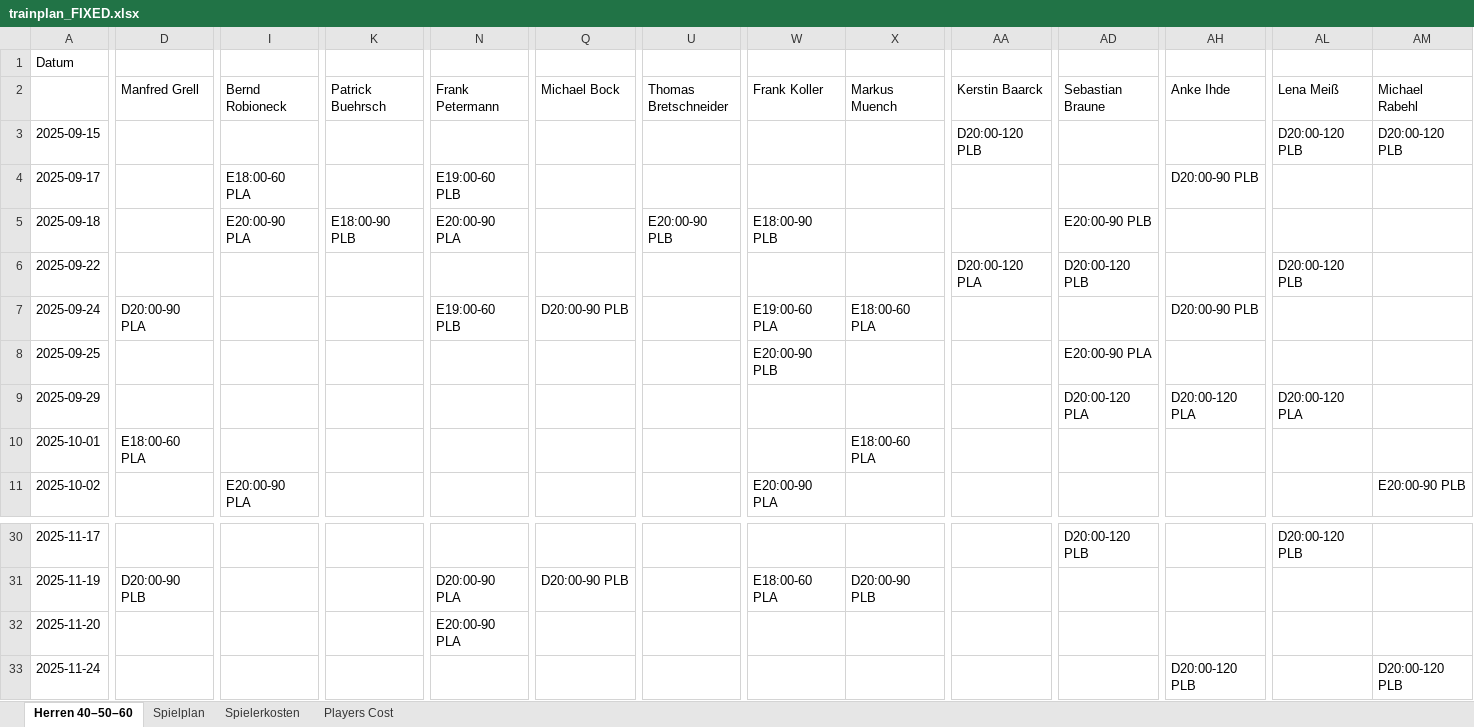
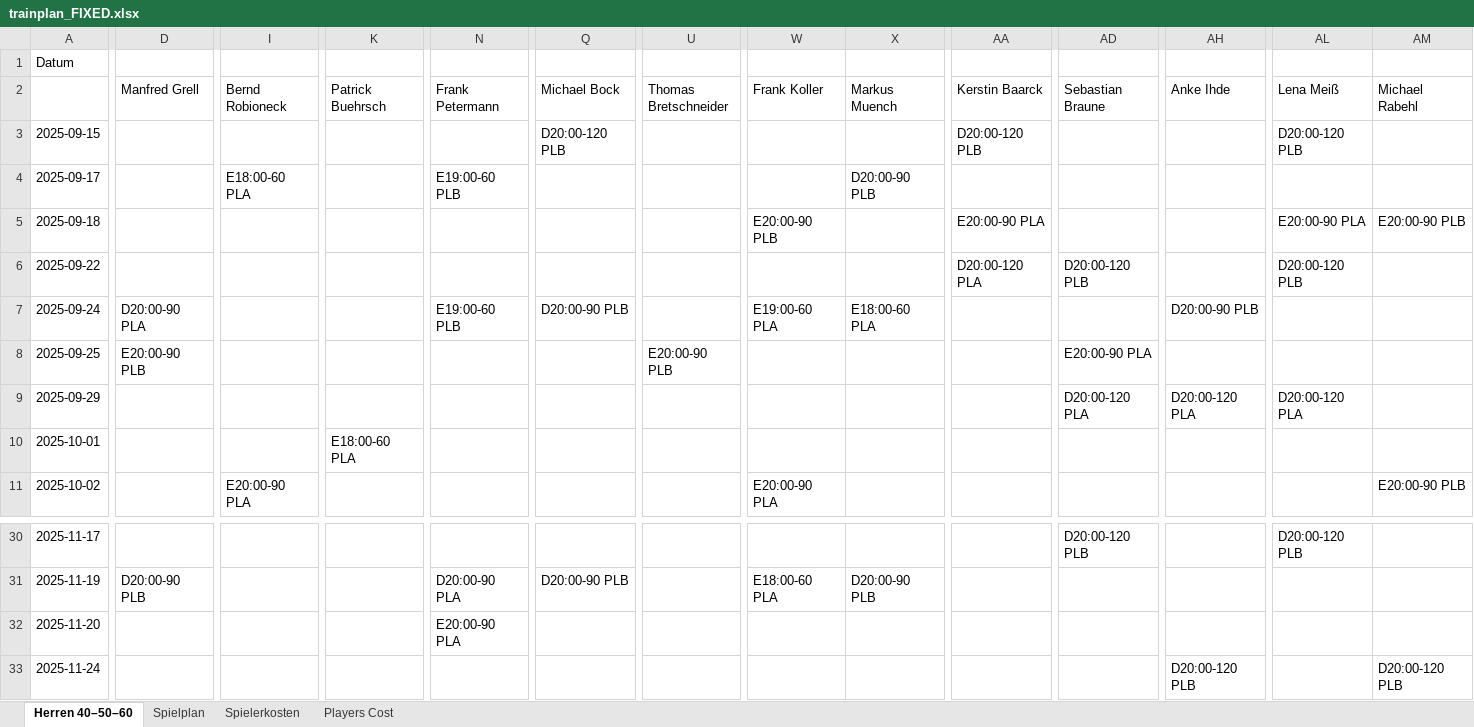
Before and after one commit to liamw8lde/Winter-2024_2025-Training-PLan, an Excel workbook: trainplan_FIXED.xlsx, sheet Herren 40–50–60, drawn as a sheet; only a part is shown, gaps mark what is left out; values as stored, in another font and other column widths than the file's, no cell formats; the diff covers the shown part only; the diff names each change by its address in the sheet, - before the commit and + after, or states it on an @@ line.

```diff
--- a/trainplan_FIXED.xlsx (sheet Herren 40–50–60)
+++ b/trainplan_FIXED.xlsx (sheet Herren 40–50–60)
-Q3 (Michael Bock): (empty)
+Q3 (Michael Bock): D20:00-120 PLB
-AM3 (Michael Rabehl): D20:00-120 PLB
+AM3 (Michael Rabehl): (empty)
-X4 (Markus Muench): (empty)
+X4 (Markus Muench): D20:00-90 PLB
-AH4 (Anke Ihde): D20:00-90 PLB
+AH4 (Anke Ihde): (empty)
-I5 (Bernd Robioneck): E20:00-90 PLA
+I5 (Bernd Robioneck): (empty)
-K5 (Patrick Buehrsch): E18:00-90 PLB
+K5 (Patrick Buehrsch): (empty)
-N5 (Frank Petermann): E20:00-90 PLA
+N5 (Frank Petermann): (empty)
-U5 (Thomas Bretschneider): E20:00-90 PLB
+U5 (Thomas Bretschneider): (empty)
-W5 (Frank Koller): E18:00-90 PLB
+W5 (Frank Koller): E20:00-90 PLB
-AA5 (Kerstin Baarck): (empty)
+AA5 (Kerstin Baarck): E20:00-90 PLA
-AD5 (Sebastian Braune): E20:00-90 PLB
+AD5 (Sebastian Braune): (empty)
-AL5 (Lena Meiß): (empty)
+AL5 (Lena Meiß): E20:00-90 PLA
-AM5 (Michael Rabehl): (empty)
+AM5 (Michael Rabehl): E20:00-90 PLB
-D8 (Manfred Grell): (empty)
+D8 (Manfred Grell): E20:00-90 PLB
-U8 (Thomas Bretschneider): (empty)
+U8 (Thomas Bretschneider): E20:00-90 PLB
-W8 (Frank Koller): E20:00-90 PLB
+W8 (Frank Koller): (empty)
-D10 (Manfred Grell): E18:00-60 PLA
+D10 (Manfred Grell): (empty)
-K10 (Patrick Buehrsch): (empty)
+K10 (Patrick Buehrsch): E18:00-60 PLA
-X10 (Markus Muench): E18:00-60 PLA
+X10 (Markus Muench): (empty)
```
Also changed, not shown: 34 edited cells elsewhere in this sheet, sheet Players Cost, sheet Spielerkosten, sheet Spielplan, cell formats.
